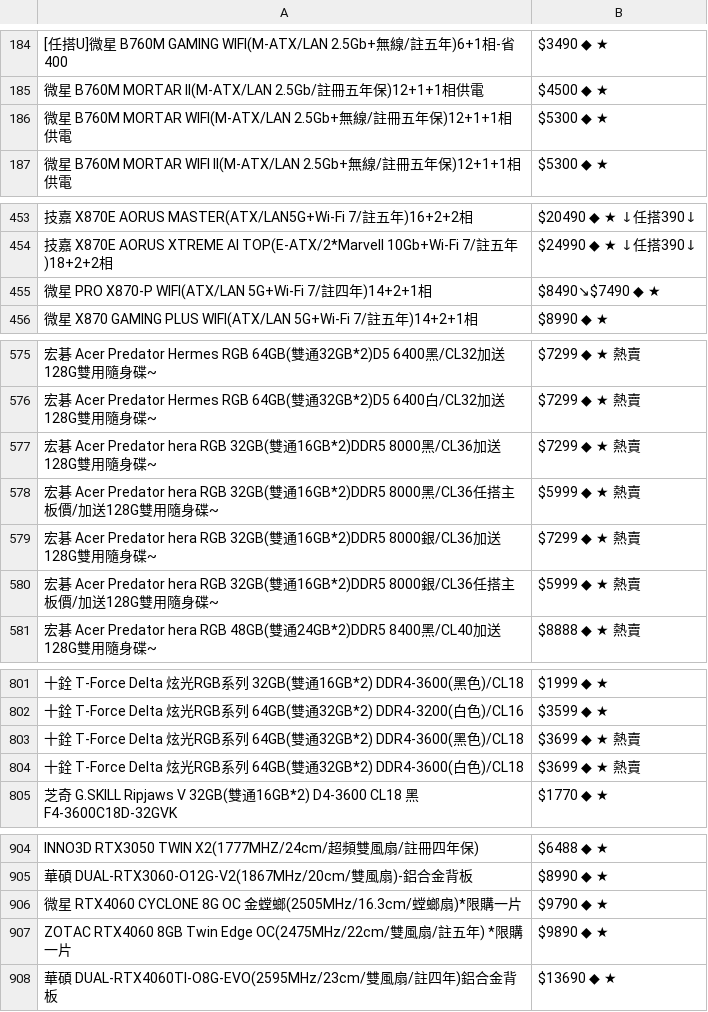
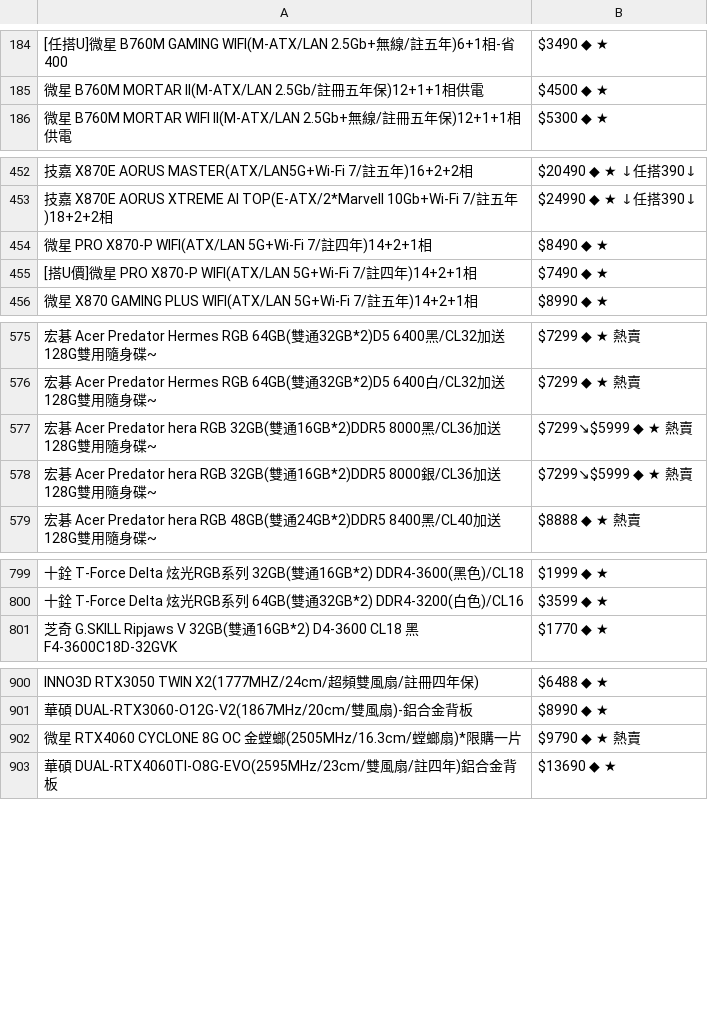
Before and after one commit to suouwang/ops_mid, a CSV file: api.csv, drawn as a sheet; only a part is shown, gaps mark what is left out; removed rows and columns are numbered as before the commit, all else as after; the diff covers the shown part only; the diff names each change by its address in the sheet, - before the commit and + after, or states it on an @@ line.

```diff
--- a/api.csv
+++ b/api.csv
-row 186: 微星 B760M MORTAR WIFI(M-ATX/LAN 2.5Gb+無線/註冊五年保)12+1+1相供電 | $5300 ◆ ★
-B454: $8490↘$7490 ◆ ★
+B454: $8490 ◆ ★
+row 455: [搭U價]微星 PRO X870-P WIFI(ATX/LAN 5G+Wi-Fi 7/註四年)14+2+1相 | $7490 ◆ ★
-B577: $7299 ◆ ★ 熱賣
+B577: $7299↘$5999 ◆ ★ 熱賣
-row 578: 宏碁 Acer Predator hera RGB 32GB(雙通16GB*2)DDR5 8000黑/CL36任搭主板價/加送128G雙用隨身碟~ | $5999 ◆ ★ 熱賣
-B578: $7299 ◆ ★ 熱賣
+B578: $7299↘$5999 ◆ ★ 熱賣
-row 580: 宏碁 Acer Predator hera RGB 32GB(雙通16GB*2)DDR5 8000銀/CL36任搭主板價/加送128G雙用隨身碟~ | $5999 ◆ ★ 熱賣
-row 803: 十銓 T-Force Delta 炫光RGB系列 64GB(雙通32GB*2) DDR4-3600(黑色)/CL18 | $3699 ◆ ★ 熱賣
-row 804: 十銓 T-Force Delta 炫光RGB系列 64GB(雙通32GB*2) DDR4-3600(白色)/CL18 | $3699 ◆ ★ 熱賣
-B902: $9790 ◆ ★
+B902: $9790 ◆ ★ 熱賣
-row 907: ZOTAC RTX4060 8GB Twin Edge OC(2475MHz/22cm/雙風扇/註五年) *限購一片 | $9890 ◆ ★
```
Also changed, not shown: 6 edited cells elsewhere in this file, 1 other file.
